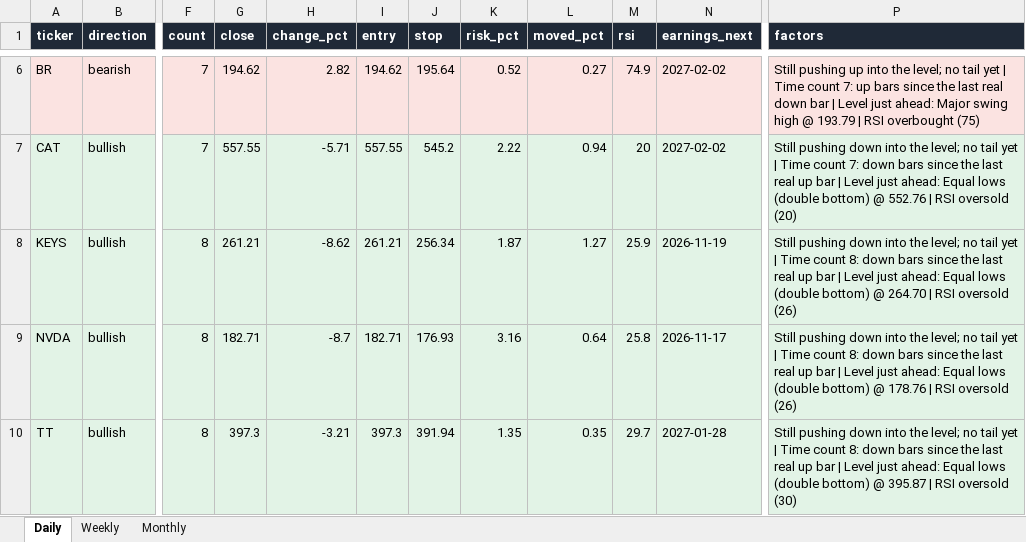
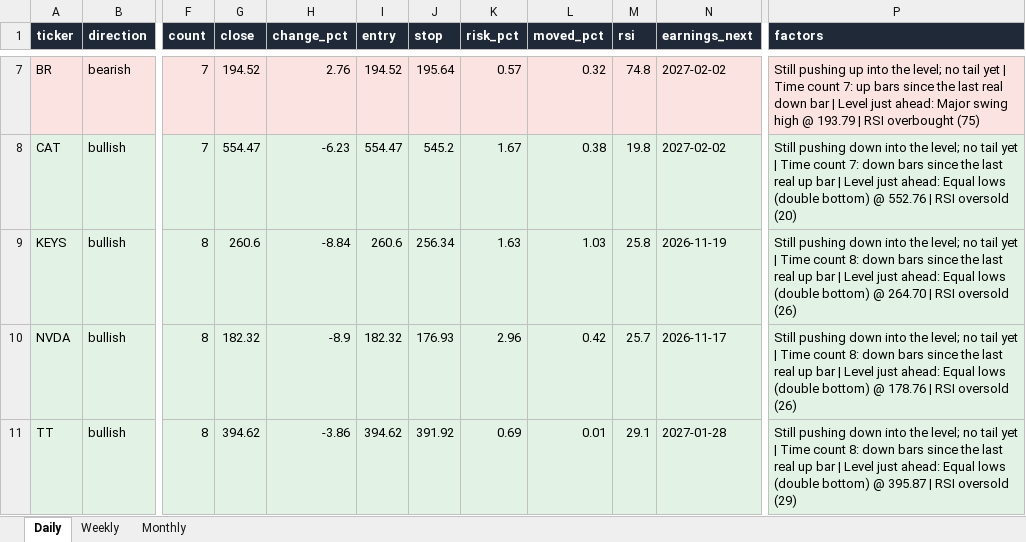
Before and after one commit to Ron1415/reversal-scanner, an Excel workbook: site/reversal_signals.xlsx, sheet Daily, drawn as a sheet; only a part is shown, gaps mark what is left out; values as stored, in another font and other column widths than the file's, no borders; addresses are those after the commit; the diff covers the shown part only; the diff names each change by its address in the sheet, - before the commit and + after, or states it on an @@ line.

```diff
--- a/site/reversal_signals.xlsx (sheet Daily)
+++ b/site/reversal_signals.xlsx (sheet Daily)
-G7 (close): 194.62
+G7 (close): 194.52
-H7 (change_pct): 2.82
+H7 (change_pct): 2.76
-I7 (entry): 194.62
+I7 (entry): 194.52
-K7 (risk_pct): 0.52
+K7 (risk_pct): 0.57
-L7 (moved_pct): 0.27
+L7 (moved_pct): 0.32
-M7 (rsi): 74.9
+M7 (rsi): 74.8
-G8 (close): 557.55
+G8 (close): 554.47
-H8 (change_pct): -5.71
+H8 (change_pct): -6.23
-I8 (entry): 557.55
+I8 (entry): 554.47
-K8 (risk_pct): 2.22
+K8 (risk_pct): 1.67
-L8 (moved_pct): 0.94
+L8 (moved_pct): 0.38
-M8 (rsi): 20
+M8 (rsi): 19.8
-G9 (close): 261.21
+G9 (close): 260.6
-H9 (change_pct): -8.62
+H9 (change_pct): -8.84
-I9 (entry): 261.21
+I9 (entry): 260.6
-K9 (risk_pct): 1.87
+K9 (risk_pct): 1.63
-L9 (moved_pct): 1.27
+L9 (moved_pct): 1.03
-M9 (rsi): 25.9
+M9 (rsi): 25.8
-G10 (close): 182.71
+G10 (close): 182.32
-H10 (change_pct): -8.7
+H10 (change_pct): -8.9
-I10 (entry): 182.71
+I10 (entry): 182.32
-K10 (risk_pct): 3.16
+K10 (risk_pct): 2.96
-L10 (moved_pct): 0.64
+L10 (moved_pct): 0.42
-M10 (rsi): 25.8
+M10 (rsi): 25.7
-G11 (close): 397.3
+G11 (close): 394.62
-H11 (change_pct): -3.21
+H11 (change_pct): -3.86
-I11 (entry): 397.3
+I11 (entry): 394.62
-J11 (stop): 391.94
+J11 (stop): 391.92
-K11 (risk_pct): 1.35
+K11 (risk_pct): 0.69
-L11 (moved_pct): 0.35
+L11 (moved_pct): 0.01
-M11 (rsi): 29.7
+M11 (rsi): 29.1
-P11 (factors): …RSI oversold (30)
+P11 (factors): …RSI oversold (29)
```
Also changed, not shown: 1 added row, 1 removed row and 26 edited cells elsewhere in this sheet, 7 other files.
